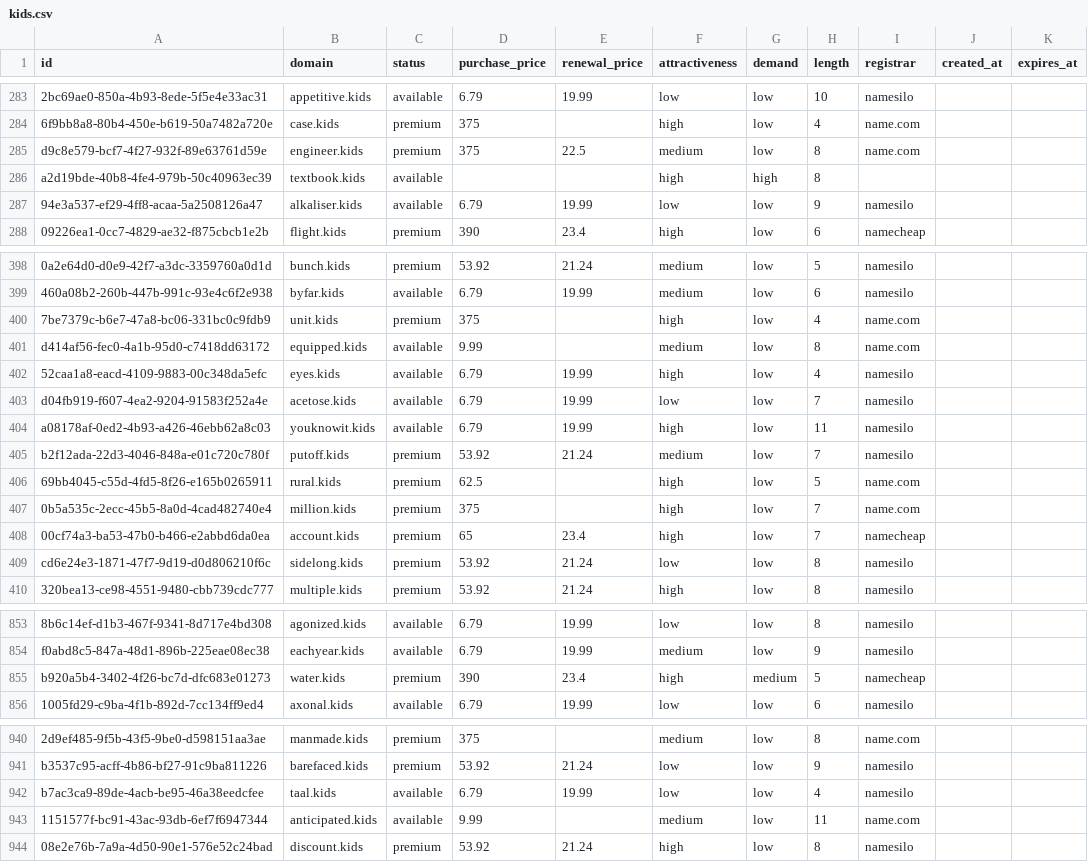
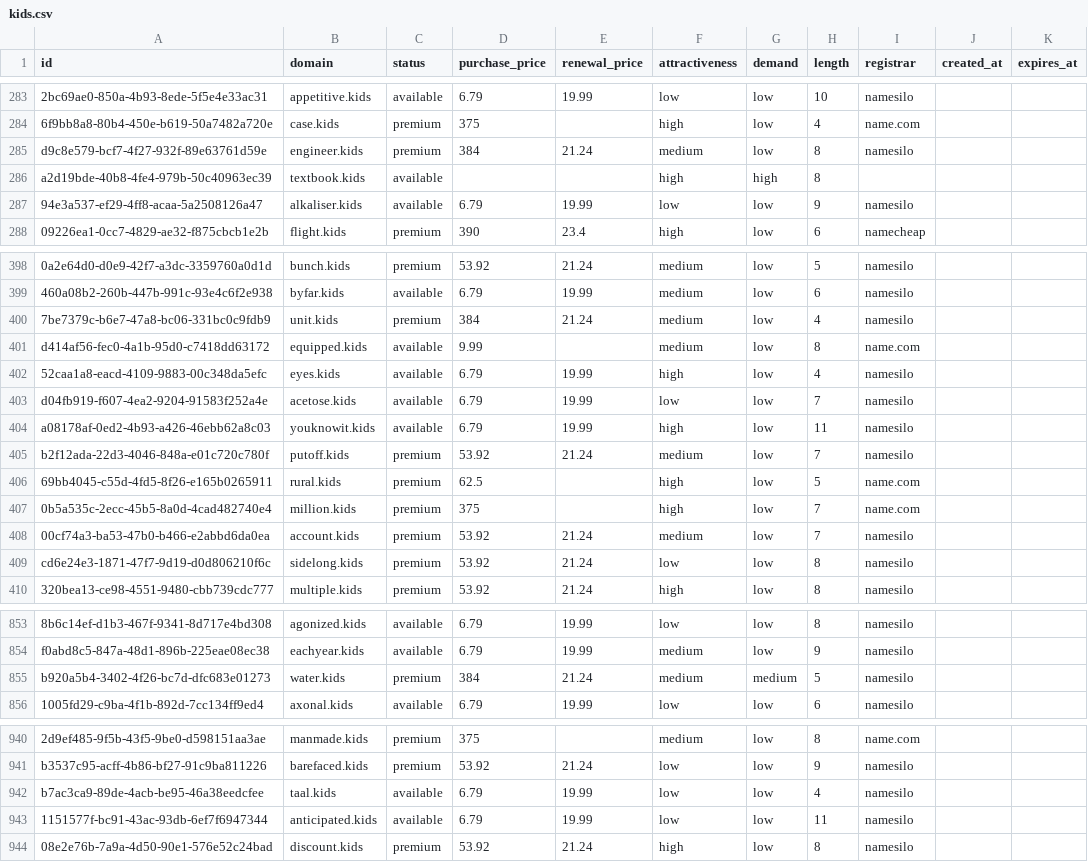
Before and after one commit to UniqueDomains/kids-oneword-domains, a CSV file: kids.csv, drawn as a sheet; only a part is shown, gaps mark what is left out; the diff covers the shown part only; the diff names each change by its address in the sheet, - before the commit and + after, or states it on an @@ line.

Commit message:
Domains update

```diff
--- a/kids.csv
+++ b/kids.csv
-D285 (purchase_price): 375
+D285 (purchase_price): 384
-E285 (renewal_price): 22.5
+E285 (renewal_price): 21.24
-I285 (registrar): name.com
+I285 (registrar): namesilo
-D400 (purchase_price): 375
+D400 (purchase_price): 384
-E400 (renewal_price): (empty)
+E400 (renewal_price): 21.24
-F400 (attractiveness): high
+F400 (attractiveness): medium
-I400 (registrar): name.com
+I400 (registrar): namesilo
-D408 (purchase_price): 65
+D408 (purchase_price): 53.92
-E408 (renewal_price): 23.4
+E408 (renewal_price): 21.24
-F408 (attractiveness): high
+F408 (attractiveness): medium
-I408 (registrar): namecheap
+I408 (registrar): namesilo
-D855 (purchase_price): 390
+D855 (purchase_price): 384
-E855 (renewal_price): 23.4
+E855 (renewal_price): 21.24
-F855 (attractiveness): high
+F855 (attractiveness): medium
-I855 (registrar): namecheap
+I855 (registrar): namesilo
-D943 (purchase_price): 9.99
+D943 (purchase_price): 6.79
-E943 (renewal_price): (empty)
+E943 (renewal_price): 19.99
-F943 (attractiveness): medium
+F943 (attractiveness): low
-I943 (registrar): name.com
+I943 (registrar): namesilo
```
Also changed, not shown: 5 edited cells elsewhere in this file, 4 other files.
